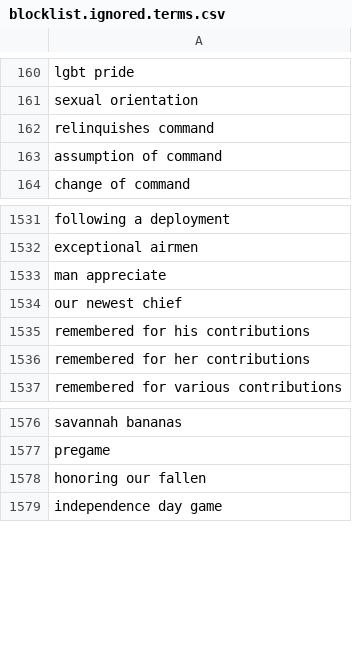
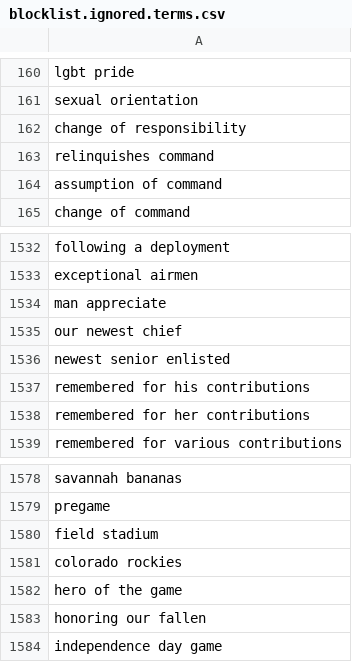
Before and after one commit to toolforge/tool-spacemedia, a CSV file: src/main/resources/blocklist.ignored.terms.csv, drawn as a sheet; only a part is shown, gaps mark what is left out.

Commit message:
Air Force: update blocklist

```diff
--- a/src/main/resources/blocklist.ignored.terms.csv
+++ b/src/main/resources/blocklist.ignored.terms.csv
@@ -161,2 +161,3 @@ lgbt pride
 sexual orientation
+change of responsibility
 relinquishes command
@@ -1534,2 +1535,3 @@ man appreciate
 our newest chief
+newest senior enlisted
 remembered for his contributions
@@ -1577,2 +1579,5 @@ savannah bananas
 pregame
+field stadium
+colorado rockies
+hero of the game
 honoring our fallen
```
